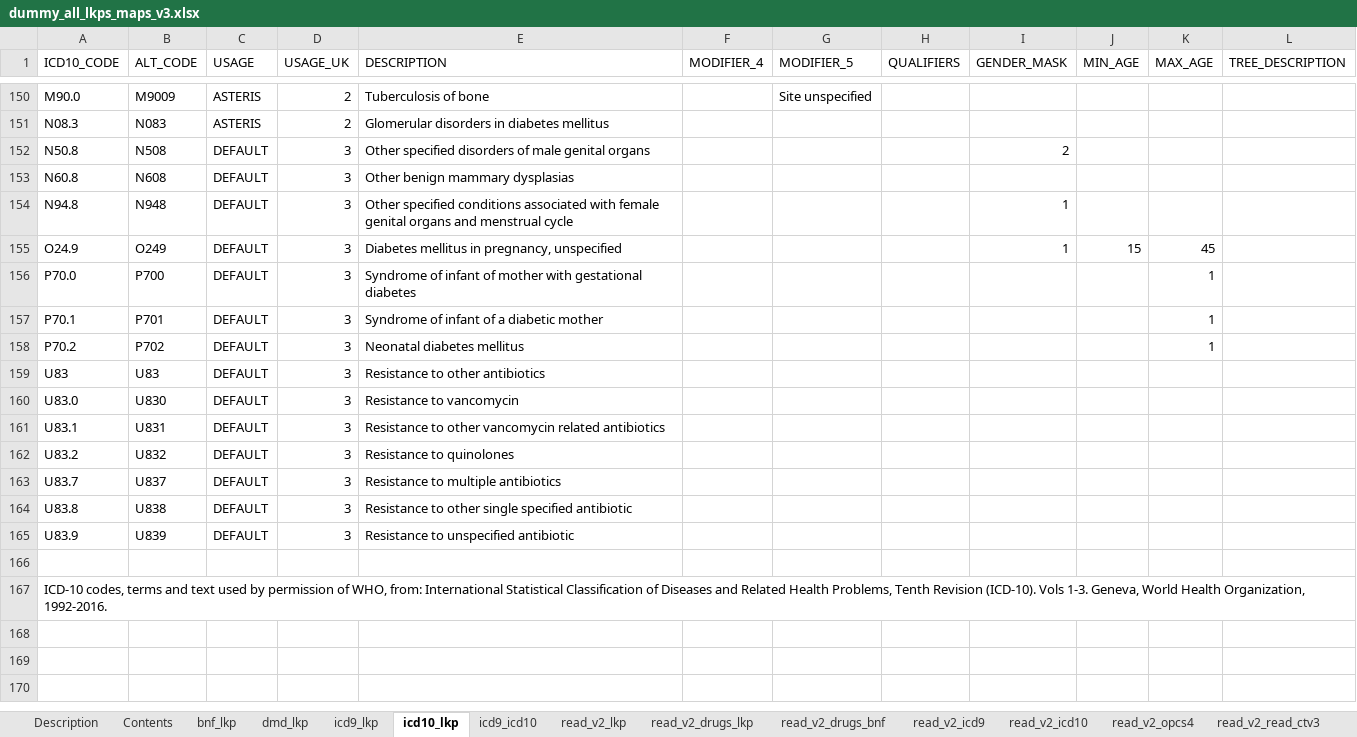
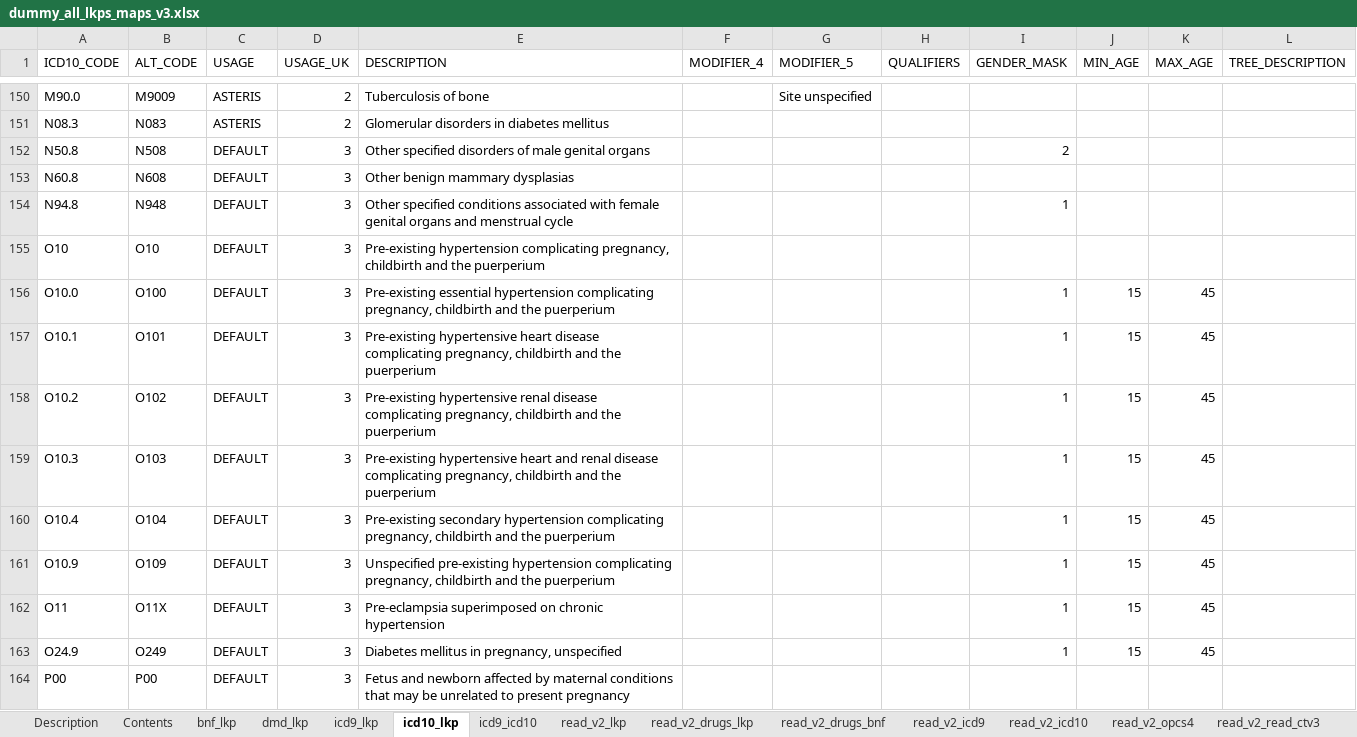
Before and after one commit to rmgpanw/codemapper, an Excel workbook: inst/extdata/dummy_all_lkps_maps_v3.xlsx, sheet icd10_lkp, drawn as a sheet; only a part is shown, gaps mark what is left out; the shorter side is filled out with more unchanged rows; values as stored, in another font and other column widths than the file's, no borders; the diff covers the shown part only; the diff names each change by its address in the sheet, - before the commit and + after, or states it on an @@ line.

```diff
--- a/inst/extdata/dummy_all_lkps_maps_v3.xlsx (sheet icd10_lkp)
+++ b/inst/extdata/dummy_all_lkps_maps_v3.xlsx (sheet icd10_lkp)
+row 155: O10 | O10 | DEFAULT | 3 | Pre-existing hypertension complicating pregnancy, childbirth and the puerperium
+row 156: O10.0 | O100 | DEFAULT | 3 | Pre-existing essential hypertension complicating pregnancy, childbirth and the puerperium |  |  |  | 1 | 15 | 45
+row 157: O10.1 | O101 | DEFAULT | 3 | Pre-existing hypertensive heart disease complicating pregnancy, childbirth and the puerperium |  |  |  | 1 | 15 | 45
+row 158: O10.2 | O102 | DEFAULT | 3 | Pre-existing hypertensive renal disease complicating pregnancy, childbirth and the puerperium |  |  |  | 1 | 15 | 45
+row 159: O10.3 | O103 | DEFAULT | 3 | Pre-existing hypertensive heart and renal disease complicating pregnancy, childbirth and the puerperium |  |  |  | 1 | 15 | 45
+row 160: O10.4 | O104 | DEFAULT | 3 | Pre-existing secondary hypertension complicating pregnancy, childbirth and the puerperium |  |  |  | 1 | 15 | 45
+row 161: O10.9 | O109 | DEFAULT | 3 | Unspecified pre-existing hypertension complicating pregnancy, childbirth and the puerperium |  |  |  | 1 | 15 | 45
+row 162: O11 | O11X | DEFAULT | 3 | Pre-eclampsia superimposed on chronic hypertension |  |  |  | 1 | 15 | 45
+row 164: P00 | P00 | DEFAULT | 3 | Fetus and newborn affected by maternal conditions that may be unrelated to present pregnancy
```
Also changed, not shown: 10 added rows elsewhere in this sheet, sheet read_ctv3_icd10, sheet read_ctv3_lkp, 23 other files.
